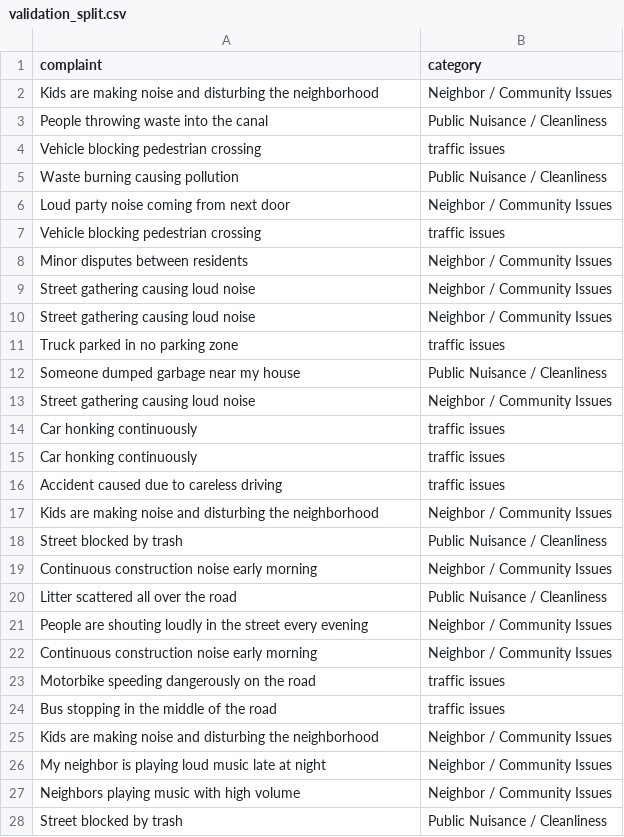
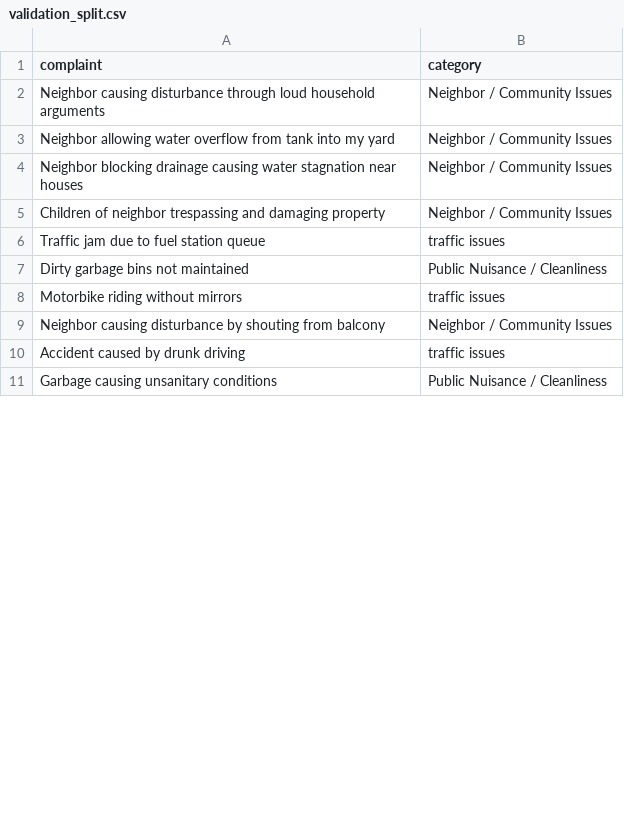
Before and after one commit to TharikaDahanayake/Citizen-Complaint-Management-System, a CSV file: Citizen-Mobile-App/ml/artifacts/current/validation_split.csv, drawn as a sheet; only a part is shown; the diff covers the shown part only.

```diff
--- a/Citizen-Mobile-App/ml/artifacts/current/validation_split.csv
+++ b/Citizen-Mobile-App/ml/artifacts/current/validation_split.csv
@@ -1,28 +1,11 @@
 complaint,category
-Kids are making noise and disturbing the neighborhood,Neighbor / Community Issues
-People throwing waste into the canal,Public Nuisance / Cleanliness
-Vehicle blocking pedestrian crossing,traffic issues
-Waste burning causing pollution,Public Nuisance / Cleanliness
-Loud party noise coming from next door,Neighbor / Community Issues
-Vehicle blocking pedestrian crossing,traffic issues
-Minor disputes between residents,Neighbor / Community Issues
-Street gathering causing loud noise,Neighbor / Community Issues
-Street gathering causing loud noise,Neighbor / Community Issues
-Truck parked in no parking zone,traffic issues
-Someone dumped garbage near my house,Public Nuisance / Cleanliness
-Street gathering causing loud noise,Neighbor / Community Issues
-Car honking continuously,traffic issues
-Car honking continuously,traffic issues
-Accident caused due to careless driving,traffic issues
-Kids are making noise and disturbing the neighborhood,Neighbor / Community Issues
-Street blocked by trash,Public Nuisance / Cleanliness
-Continuous construction noise early morning,Neighbor / Community Issues
-Litter scattered all over the road,Public Nuisance / Cleanliness
-People are shouting loudly in the street every evening,Neighbor / Community Issues
-Continuous construction noise early morning,Neighbor / Community Issues
-Motorbike speeding dangerously on the road,traffic issues
-Bus stopping in the middle of the road,traffic issues
-Kids are making noise and disturbing the neighborhood,Neighbor / Community Issues
-My neighbor is playing loud music late at night,Neighbor / Community Issues
-Neighbors playing music with high volume,Neighbor / Community Issues
-Street blocked by trash,Public Nuisance / Cleanliness
+Neighbor causing disturbance through loud household arguments,Neighbor / Community Issues
+Neighbor allowing water overflow from tank into my yard,Neighbor / Community Issues
+Neighbor blocking drainage causing water stagnation near houses,Neighbor / Community Issues
+Children of neighbor trespassing and damaging property,Neighbor / Community Issues
+Traffic jam due to fuel station queue,traffic issues
+Dirty garbage bins not maintained,Public Nuisance / Cleanliness
+Motorbike riding without mirrors,traffic issues
+Neighbor causing disturbance by shouting from balcony,Neighbor / Community Issues
+Accident caused by drunk driving,traffic issues
+Garbage causing unsanitary conditions,Public Nuisance / Cleanliness
```
Also changed, not shown: 39 added rows, 25 removed rows and 20 edited cells elsewhere in this file, Citizen-Mobile-App/ml/artifacts/current/test_split.csv, Citizen-Mobile-App/ml/artifacts/current/train_split.csv, 7 other files.
